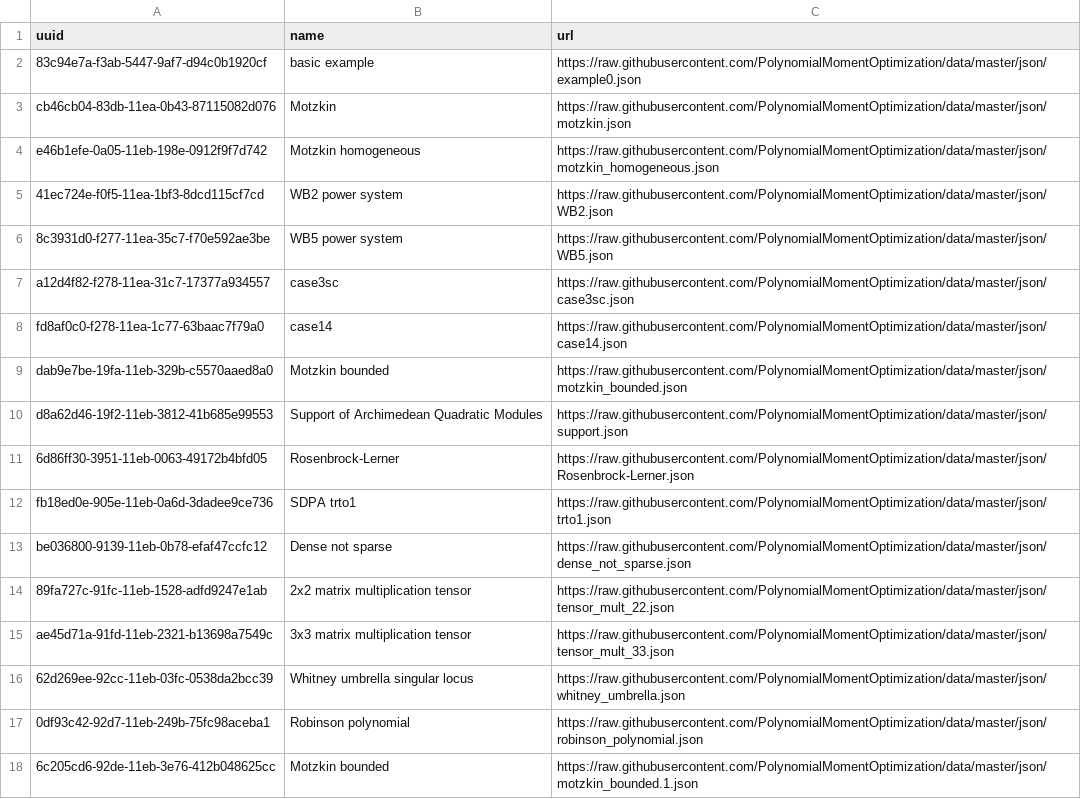
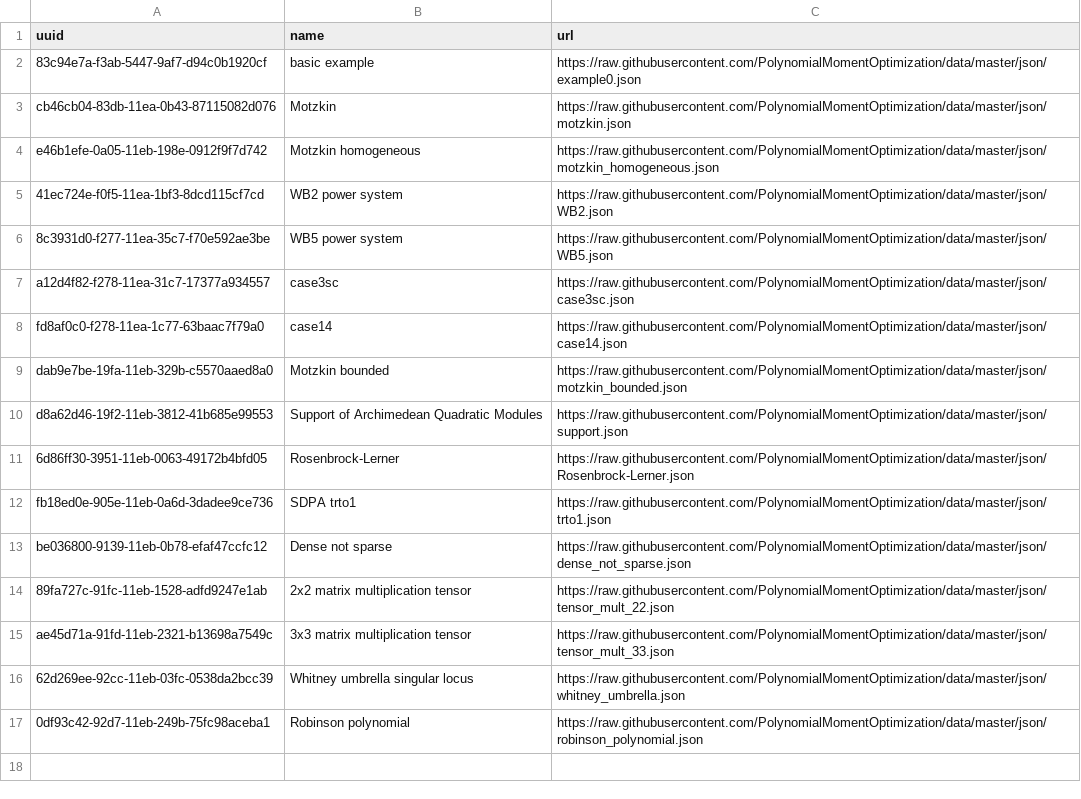
Before and after one commit to PolynomialMomentOptimization/data, a CSV file: registries/index-pmo.csv, drawn as a sheet.

Commit message:
rm motzkin_bounded.1.json

```diff
--- a/registries/index-pmo.csv
+++ b/registries/index-pmo.csv
@@ -17,2 +17 @@ ae45d71a-91fd-11eb-2321-b13698a7549c,3x3 matrix multiplication tensor,https://ra
 0df93c42-92d7-11eb-249b-75fc98aceba1,Robinson polynomial,https://raw.githubusercontent.com/PolynomialMomentOptimization/data/master/json/robinson_polynomial.json
-6c205cd6-92de-11eb-3e76-412b048625cc,Motzkin bounded,https://raw.githubusercontent.com/PolynomialMomentOptimization/data/master/json/motzkin_bounded.1.json
```
Also changed, not shown: 1 other file.
